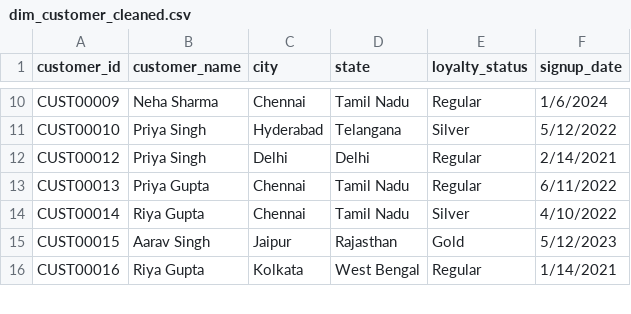
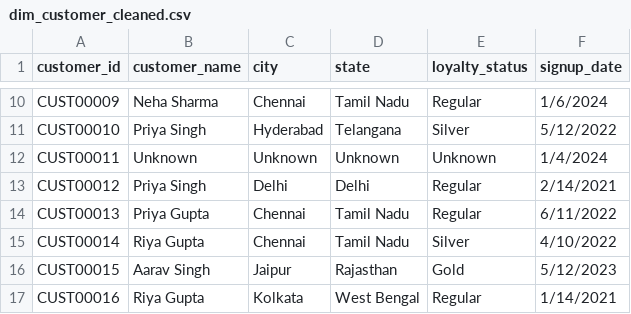
Before and after one commit to utkarshdhangar5/retail-sales-inventory-analytics, a CSV file: data/clean/dim_customer_cleaned.csv, drawn as a sheet; only a part is shown, gaps mark what is left out; the diff names each change by its address in the sheet, - before the commit and + after, or states it on an @@ line.

```diff
--- a/data/clean/dim_customer_cleaned.csv
+++ b/data/clean/dim_customer_cleaned.csv
+row 12: CUST00011 | Unknown | Unknown | Unknown | Unknown | 1/4/2024
```
Also changed, not shown: data/clean/dim_product_cleaned.csv, 3 other files.
